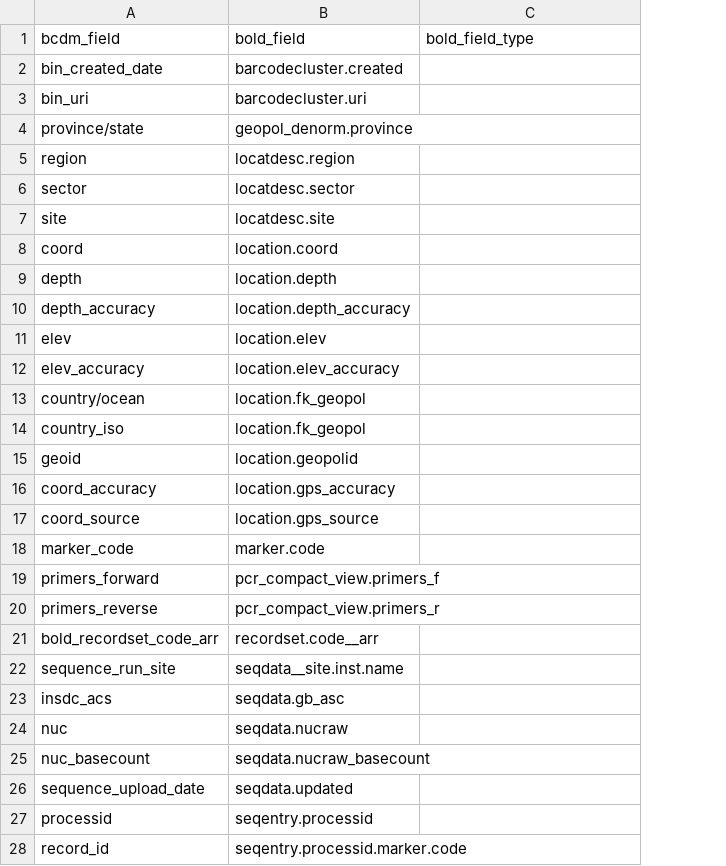
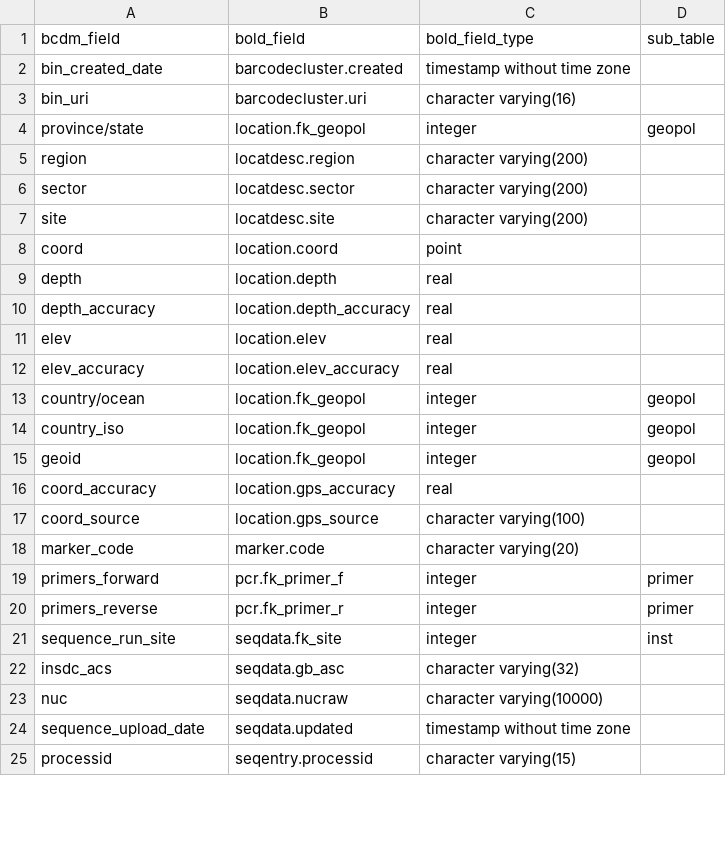
Before and after one commit to biolytica/BCDM-forensic-extension, a TSV file: mapping_BCDM_to_BOLD.tsv, drawn as a sheet; only a part is shown; removed rows and columns are numbered as before the commit, all else as after; the diff covers the shown part only; the diff names each change by its address in the sheet, - before the commit and + after, or states it on an @@ line.

Commit message:
Update mapping_BCDM_to_BOLD.tsv

```diff
--- a/mapping_BCDM_to_BOLD.tsv
+++ b/mapping_BCDM_to_BOLD.tsv
+column D (sub_table), rows 4-21: geopol |  |  |  |  |  |  |  |  | geopol | geopol | geopol |  |  |  | primer | primer | inst
-C2 (bold_field_type): (empty)
+C2 (bold_field_type): timestamp without time zone
-C3 (bold_field_type): (empty)
+C3 (bold_field_type): character varying(16)
-B4 (bold_field): geopol_denorm.province
+B4 (bold_field): location.fk_geopol
-C4 (bold_field_type): (empty)
+C4 (bold_field_type): integer
-C5:C7 (bold_field_type): (empty)
+C5:C7 (bold_field_type): character varying(200)
-C8 (bold_field_type): (empty)
+C8 (bold_field_type): point
-C9:C12 (bold_field_type): (empty)
+C9:C12 (bold_field_type): real
-C13:C15 (bold_field_type): (empty)
+C13:C15 (bold_field_type): integer
-B15 (bold_field): location.geopolid
+B15 (bold_field): location.fk_geopol
-C16 (bold_field_type): (empty)
+C16 (bold_field_type): real
-C17 (bold_field_type): (empty)
+C17 (bold_field_type): character varying(100)
-C18 (bold_field_type): (empty)
+C18 (bold_field_type): character varying(20)
-B19 (bold_field): pcr_compact_view.primers_f
+B19 (bold_field): pcr.fk_primer_f
-C19:C20 (bold_field_type): (empty)
+C19:C20 (bold_field_type): integer
-B20 (bold_field): pcr_compact_view.primers_r
+B20 (bold_field): pcr.fk_primer_r
-row 21: bold_recordset_code_arr | recordset.code__arr
-B21 (bold_field): seqdata__site.inst.name
+B21 (bold_field): seqdata.fk_site
-C21 (bold_field_type): (empty)
+C21 (bold_field_type): integer
-C22 (bold_field_type): (empty)
+C22 (bold_field_type): character varying(32)
-C23 (bold_field_type): (empty)
+C23 (bold_field_type): character varying(10000)
-row 25: nuc_basecount | seqdata.nucraw_basecount
-C24 (bold_field_type): (empty)
+C24 (bold_field_type): timestamp without time zone
-C25 (bold_field_type): (empty)
+C25 (bold_field_type): character varying(15)
-row 28: record_id | seqentry.processid.marker.code
```
Also changed, not shown: 1 removed row and 69 edited cells elsewhere in this file.
